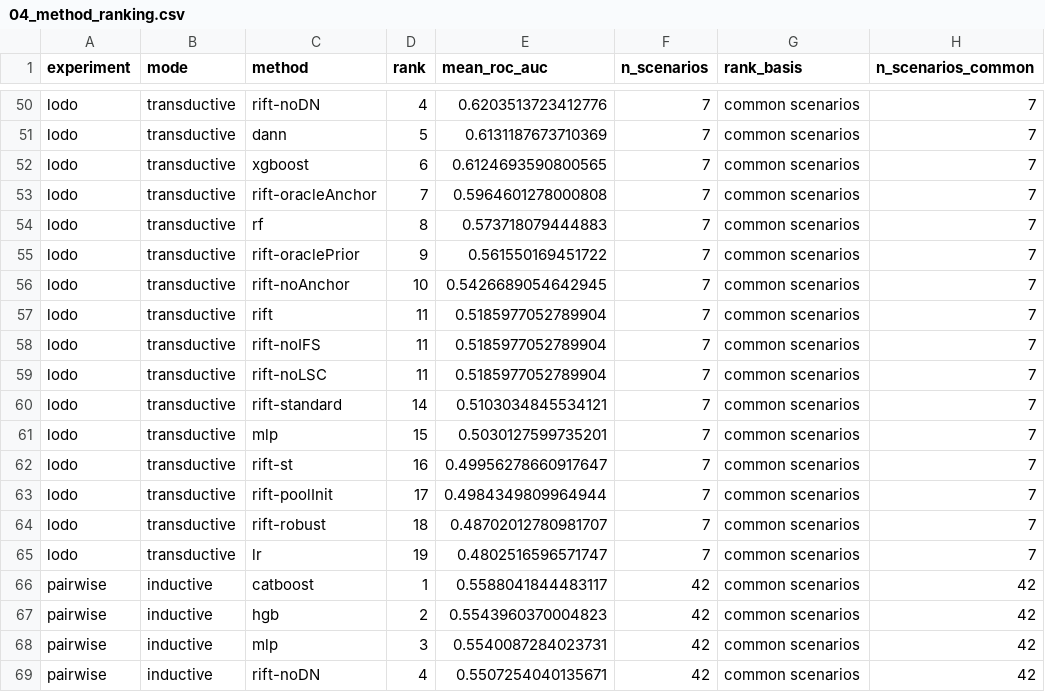
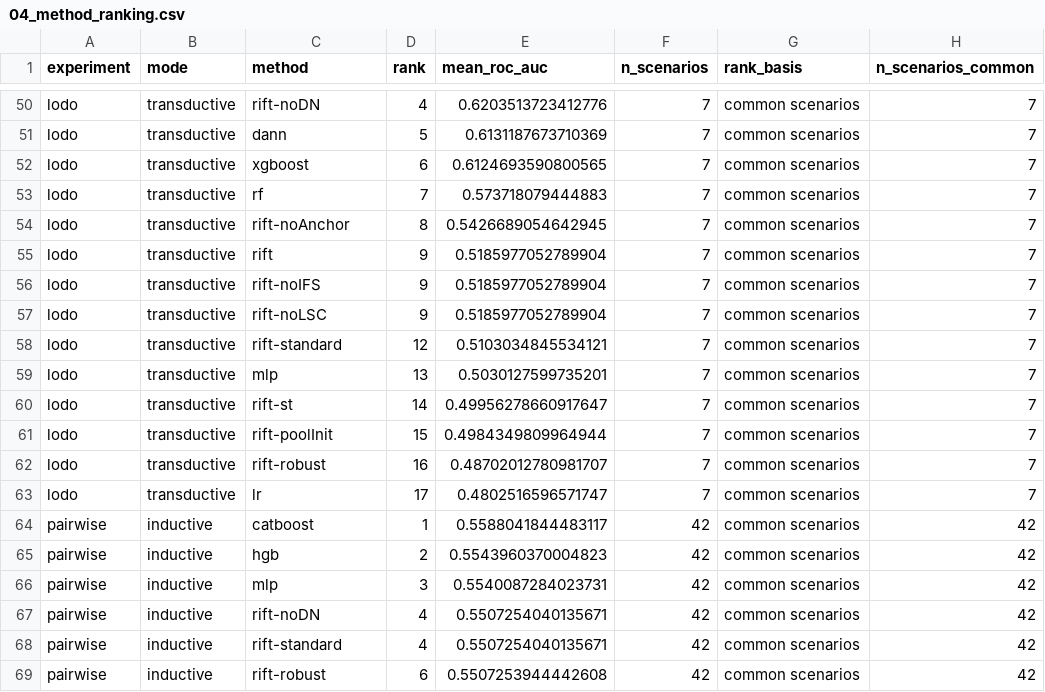
Before and after one commit to vinhqdang/cross_ids, a CSV file: results/analysis/04_method_ranking.csv, drawn as a sheet; only a part is shown, gaps mark what is left out; the shorter side is filled out with more unchanged rows; the diff covers the shown part only.

```diff
--- a/results/analysis/04_method_ranking.csv
+++ b/results/analysis/04_method_ranking.csv
@@ -52,15 +52,13 @@ lodo,transductive,dann,5,0.6131187673710369,7,common scenarios,7
 lodo,transductive,xgboost,6,0.6124693590800565,7,common scenarios,7
-lodo,transductive,rift-oracleAnchor,7,0.5964601278000808,7,common scenarios,7
-lodo,transductive,rf,8,0.573718079444883,7,common scenarios,7
-lodo,transductive,rift-oraclePrior,9,0.561550169451722,7,common scenarios,7
-lodo,transductive,rift-noAnchor,10,0.5426689054642945,7,common scenarios,7
-lodo,transductive,rift,11,0.5185977052789904,7,common scenarios,7
-lodo,transductive,rift-noIFS,11,0.5185977052789904,7,common scenarios,7
-lodo,transductive,rift-noLSC,11,0.5185977052789904,7,common scenarios,7
-lodo,transductive,rift-standard,14,0.5103034845534121,7,common scenarios,7
-lodo,transductive,mlp,15,0.5030127599735201,7,common scenarios,7
-lodo,transductive,rift-st,16,0.49956278660917647,7,common scenarios,7
-lodo,transductive,rift-poolInit,17,0.4984349809964944,7,common scenarios,7
-lodo,transductive,rift-robust,18,0.48702012780981707,7,common scenarios,7
-lodo,transductive,lr,19,0.4802516596571747,7,common scenarios,7
+lodo,transductive,rf,7,0.573718079444883,7,common scenarios,7
+lodo,transductive,rift-noAnchor,8,0.5426689054642945,7,common scenarios,7
+lodo,transductive,rift,9,0.5185977052789904,7,common scenarios,7
+lodo,transductive,rift-noIFS,9,0.5185977052789904,7,common scenarios,7
+lodo,transductive,rift-noLSC,9,0.5185977052789904,7,common scenarios,7
+lodo,transductive,rift-standard,12,0.5103034845534121,7,common scenarios,7
+lodo,transductive,mlp,13,0.5030127599735201,7,common scenarios,7
+lodo,transductive,rift-st,14,0.49956278660917647,7,common scenarios,7
+lodo,transductive,rift-poolInit,15,0.4984349809964944,7,common scenarios,7
+lodo,transductive,rift-robust,16,0.48702012780981707,7,common scenarios,7
+lodo,transductive,lr,17,0.4802516596571747,7,common scenarios,7
 pairwise,inductive,catboost,1,0.5588041844483117,42,common scenarios,42
```
Also changed, not shown: 2 removed rows and 11 edited cells elsewhere in this file, results/analysis/04_summary.csv, results/analysis/04_summary_long.csv, 36 other files.
